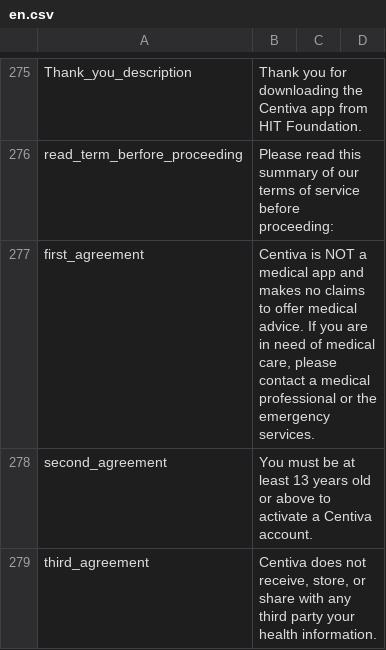
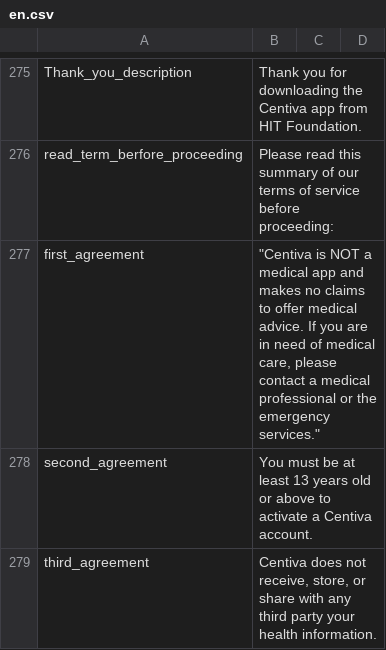
Before and after one commit to CentivaHealth/centiva-translations, a CSV file: en.csv, drawn as a sheet; only a part is shown, gaps mark what is left out; the diff covers the shown part only.

Commit message:
Update en.csv (POEditor.com)

```diff
--- a/en.csv
+++ b/en.csv
@@ -276,3 +276,3 @@ Thank_you_description,"Thank you for downloading the Centiva app from HIT Founda
 read_term_berfore_proceeding,"Please read this summary of our terms of service before proceeding:",,
-first_agreement,"Centiva is NOT a medical app and makes no claims to offer medical advice. If you are in need of medical care, please contact a medical professional or the emergency services.",,
+first_agreement,"""Centiva is NOT a medical app and makes no claims to offer medical advice. If you are in need of medical care, please contact a medical professional or the emergency services.""",,
 second_agreement,"You must be at least 13 years old or above to activate a Centiva account.",,
```
Also changed, not shown: 7 edited cells elsewhere in this file.
